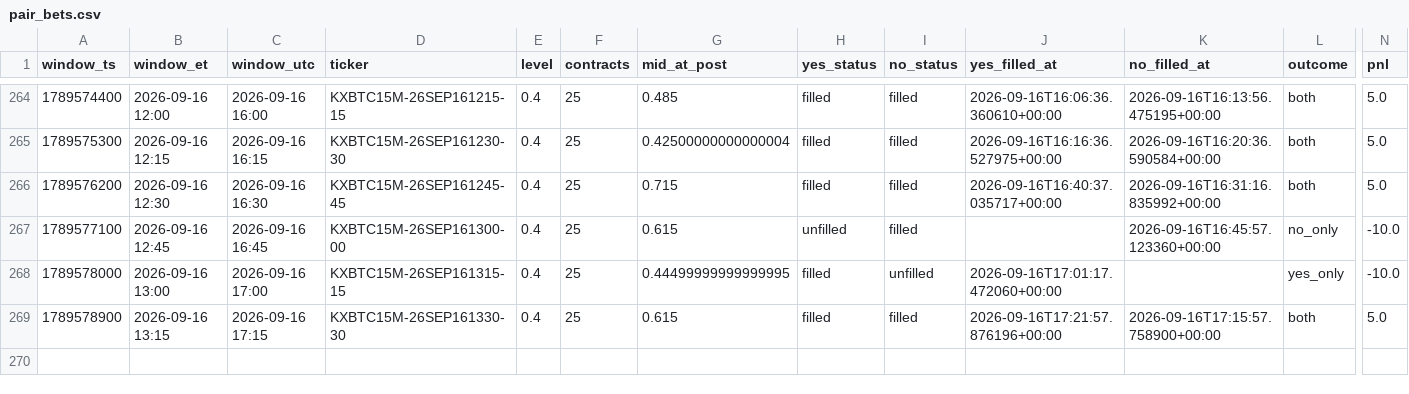
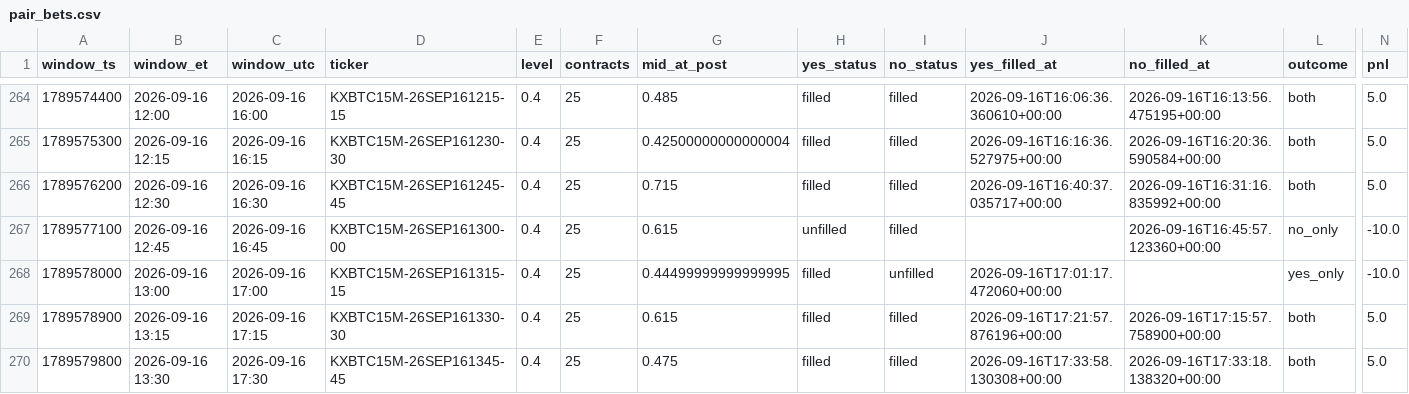
Before and after one commit to Astanwa/kalshi-pair-tape, a CSV file: data/pair_bets.csv, drawn as a sheet; only a part is shown, gaps mark what is left out; rows hold the shown columns only; the diff names each change by its address in the sheet, - before the commit and + after, or states it on an @@ line.

Commit message:
tape update 2026-09-16T17:35:00+00:00: 269 settled, pnl -630.00

```diff
--- a/data/pair_bets.csv
+++ b/data/pair_bets.csv
+row 270: 1789579800 | 2026-09-16 13:30 | 2026-09-16 17:30 | KXBTC15M-26SEP161345-45 | 0.4 | 25 | 0.475 | filled | filled | 2026-09-16T17:33:58.130308+00:00 | 2026-09-16T17:33:18.138320+00:00 | both | 5.0
```
Also changed, not shown: data/quotes.csv, 2 other files.
